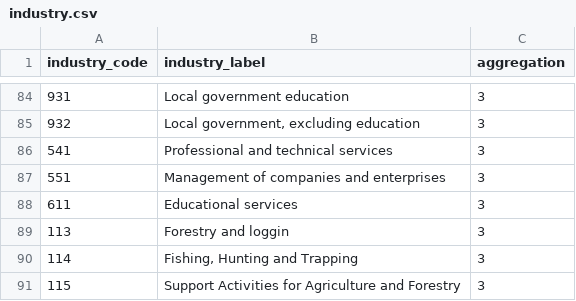
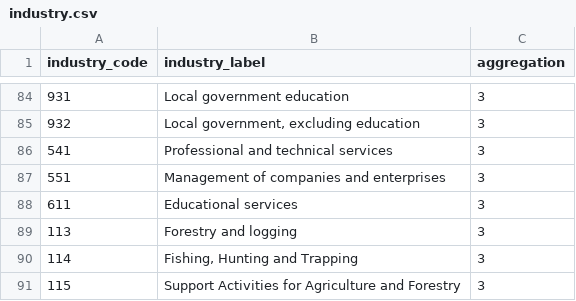
Before and after one commit to ceumicrodata/social-distancing, a CSV file: data/derived/crosswalk/industry.csv, drawn as a sheet; only a part is shown, gaps mark what is left out.

```diff
--- a/data/derived/crosswalk/industry.csv
+++ b/data/derived/crosswalk/industry.csv
@@ -88,3 +88,3 @@ industry_code,industry_label,aggregation
 611,Educational services,3
-113,Forestry and loggin,3
+113,Forestry and logging,3
 114,"Fishing, Hunting and Trapping",3
```
Also changed, not shown: data/derived/industry-index.csv, 9 other files.
